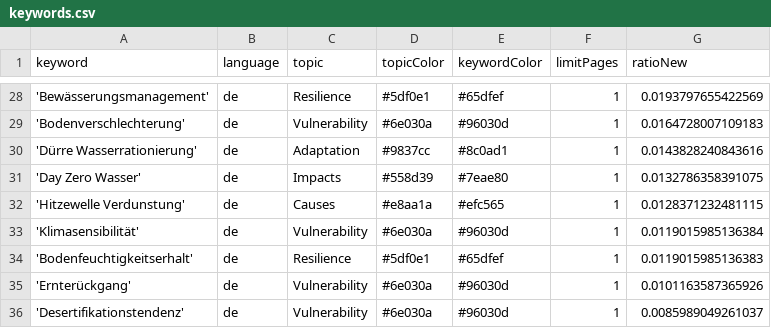
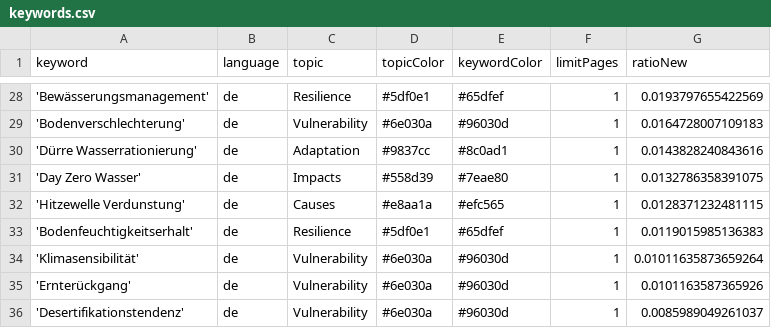
Before and after one commit to sonjanews/DroughtIsComing, a CSV file: keywords.csv, drawn as a sheet; only a part is shown, gaps mark what is left out; removed rows and columns are numbered as before the commit, all else as after; the diff names each change by its address in the sheet, - before the commit and + after, or states it on an @@ line.

Commit message:
Commit from GitHub Actions (harvest:0.0)

```diff
--- a/keywords.csv
+++ b/keywords.csv
-row 33: 'Klimasensibilität' | de | Vulnerability | #6e030a | #96030d | 1 | 0.0119015985136384
+row 34: 'Klimasensibilität' | de | Vulnerability | #6e030a | #96030d | 1 | 0.01011635873659264
```
